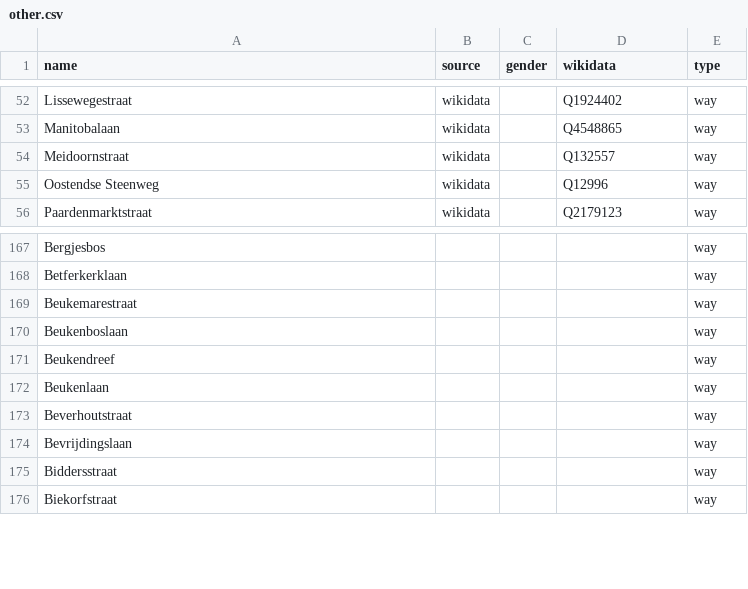
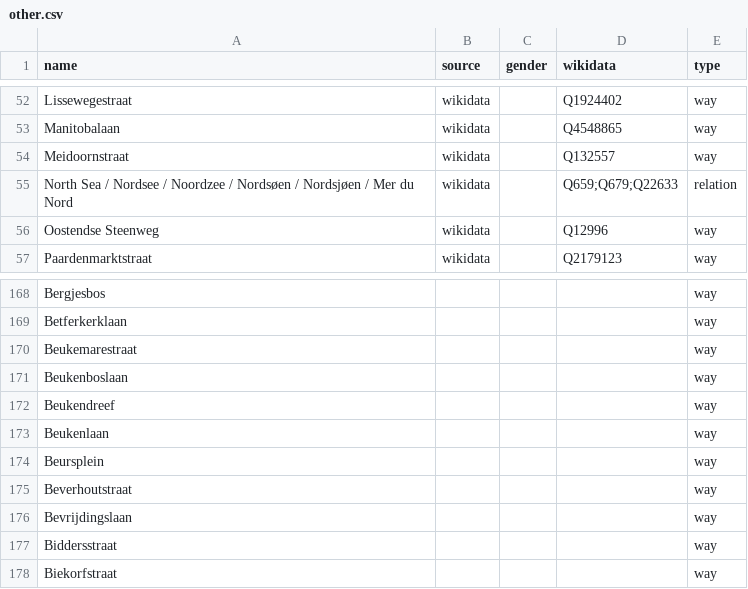
Before and after one commit to EqualStreetNames/equalstreetnames-brugge, a CSV file: data/other.csv, drawn as a sheet; only a part is shown, gaps mark what is left out.

```diff
--- a/data/other.csv
+++ b/data/other.csv
@@ -54,2 +54,3 @@ Manitobalaan,wikidata,,Q4548865,way
 Meidoornstraat,wikidata,,Q132557,way
+"North Sea / Nordsee / Noordzee / Nordsøen / Nordsjøen / Mer du Nord",wikidata,,Q659;Q679;Q22633,relation
 "Oostendse Steenweg",wikidata,,Q12996,way
@@ -172,2 +173,3 @@ Beukendreef,,,,way
 Beukenlaan,,,,way
+Beursplein,,,,way
 Beverhoutstraat,,,,way
```
Also changed, not shown: 3 other files.
